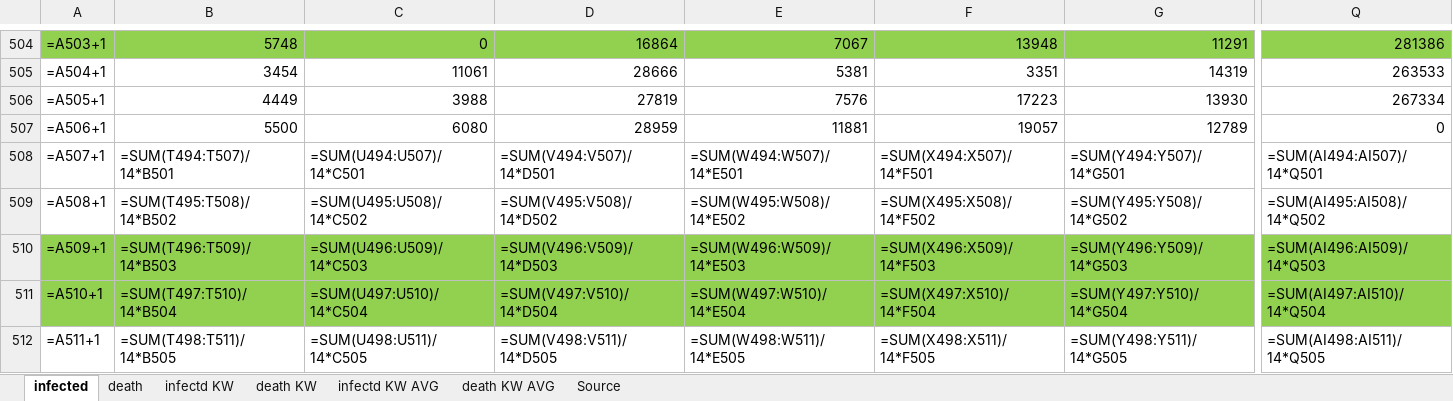
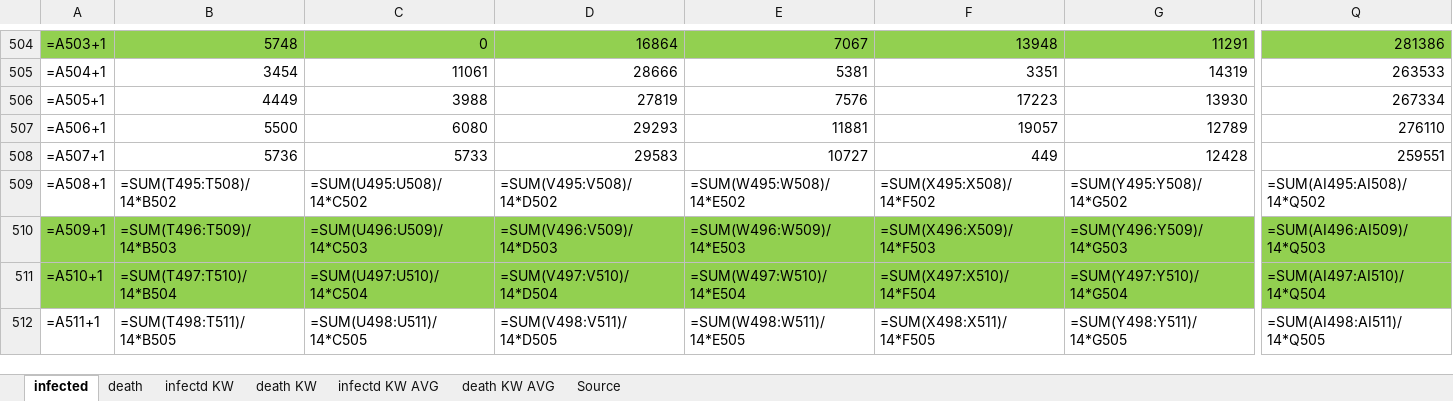
Before and after one commit to ChristophKrause/coronaDataHelper, an Excel workbook: src/CoronaDataHelper/CoronaDataHelper/res/coronadata-JHUCSSE.xlsx, sheet infected, drawn as a sheet; only a part is shown, gaps mark what is left out; values as stored, in another font and other column widths than the file's, no borders; formulas without a stored value are shown as written; conditional formats not drawn; the diff covers the shown part only; the diff names each change by its address in the sheet, - before the commit and + after, or states it on an @@ line.

```diff
--- a/src/CoronaDataHelper/CoronaDataHelper/res/coronadata-JHUCSSE.xlsx (sheet infected)
+++ b/src/CoronaDataHelper/CoronaDataHelper/res/coronadata-JHUCSSE.xlsx (sheet infected)
-D507: 28959
+D507: 29293
-Q507: 0
+Q507: 276110
-B508: =SUM(T494:T507)/14*B501
+B508: 5736
-C508: =SUM(U494:U507)/14*C501
+C508: 5733
-D508: =SUM(V494:V507)/14*D501
+D508: 29583
-E508: =SUM(W494:W507)/14*E501
+E508: 10727
-F508: =SUM(X494:X507)/14*F501
+F508: 449
-G508: =SUM(Y494:Y507)/14*G501
+G508: 12428
-Q508: =SUM(AI494:AI507)/14*Q501
+Q508: 259551
```
Also changed, not shown: 9 edited cells elsewhere in this sheet, sheet death, src/CoronaDataHelper/CoronaDataHelper/res/coronadata_germany.xlsx, src/CoronaDataHelper/CoronaDataHelper/res/coronadata_germanyRKI.xlsx, 11 other files.
